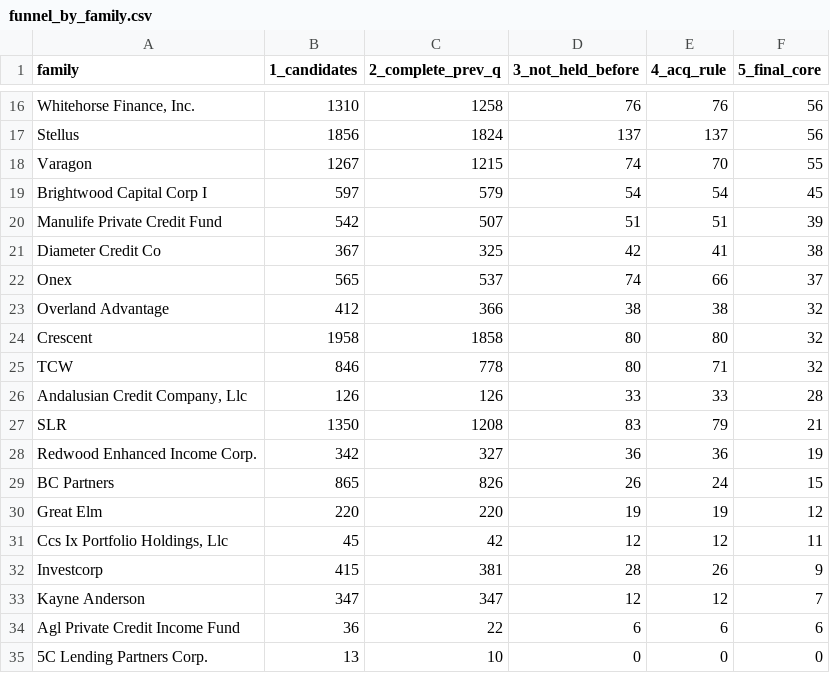
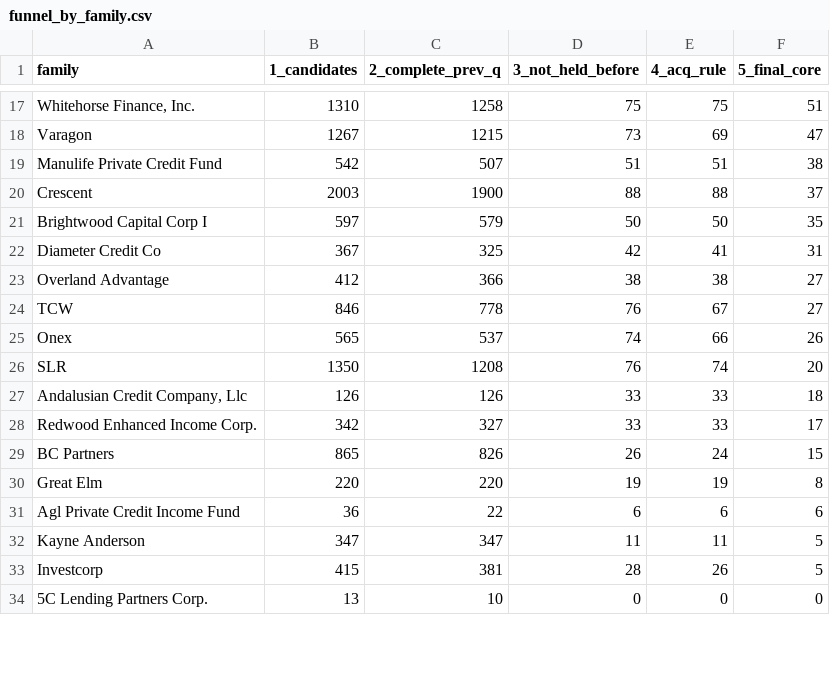
Before and after one commit to NeilErtl/DSF_Project, a CSV file: output/tables/funnel_by_family.csv, drawn as a sheet; only a part is shown, gaps mark what is left out; removed rows and columns are numbered as before the commit, all else as after; the diff covers the shown part only; the diff names each change by its address in the sheet, - before the commit and + after, or states it on an @@ line.

```diff
--- a/output/tables/funnel_by_family.csv
+++ b/output/tables/funnel_by_family.csv
-D17 (3_not_held_before): 76
+D17 (3_not_held_before): 75
-E17 (4_acq_rule): 76
+E17 (4_acq_rule): 75
-F17 (5_final_core): 56
+F17 (5_final_core): 51
-row 17: Stellus | 1856 | 1824 | 137 | 137 | 56
-D18 (3_not_held_before): 74
+D18 (3_not_held_before): 73
-E18 (4_acq_rule): 70
+E18 (4_acq_rule): 69
-F18 (5_final_core): 55
+F18 (5_final_core): 47
-row 19: Brightwood Capital Corp I | 597 | 579 | 54 | 54 | 45
-F19 (5_final_core): 39
+F19 (5_final_core): 38
+row 20: Crescent | 2003 | 1900 | 88 | 88 | 37
+row 21: Brightwood Capital Corp I | 597 | 579 | 50 | 50 | 35
-F22 (5_final_core): 38
+F22 (5_final_core): 31
-row 22: Onex | 565 | 537 | 74 | 66 | 37
-F23 (5_final_core): 32
+F23 (5_final_core): 27
-row 24: Crescent | 1958 | 1858 | 80 | 80 | 32
-D24 (3_not_held_before): 80
+D24 (3_not_held_before): 76
-E24 (4_acq_rule): 71
+E24 (4_acq_rule): 67
-F24 (5_final_core): 32
+F24 (5_final_core): 27
+row 25: Onex | 565 | 537 | 74 | 66 | 26
+row 26: SLR | 1350 | 1208 | 76 | 74 | 20
-F27 (5_final_core): 28
+F27 (5_final_core): 18
-row 27: SLR | 1350 | 1208 | 83 | 79 | 21
-D28 (3_not_held_before): 36
+D28 (3_not_held_before): 33
-E28 (4_acq_rule): 36
+E28 (4_acq_rule): 33
-F28 (5_final_core): 19
+F28 (5_final_core): 17
-F30 (5_final_core): 12
+F30 (5_final_core): 8
-row 31: Ccs Ix Portfolio Holdings, Llc | 45 | 42 | 12 | 12 | 11
-row 32: Investcorp | 415 | 381 | 28 | 26 | 9
-row 33: Kayne Anderson | 347 | 347 | 12 | 12 | 7
+row 32: Kayne Anderson | 347 | 347 | 11 | 11 | 5
+row 33: Investcorp | 415 | 381 | 28 | 26 | 5
```
Also changed, not shown: 5 added rows, 4 removed rows and 31 edited cells elsewhere in this file, data/processed/bdc_family_mapping.csv, data/processed/data_dictionary.csv, 15 other files.
